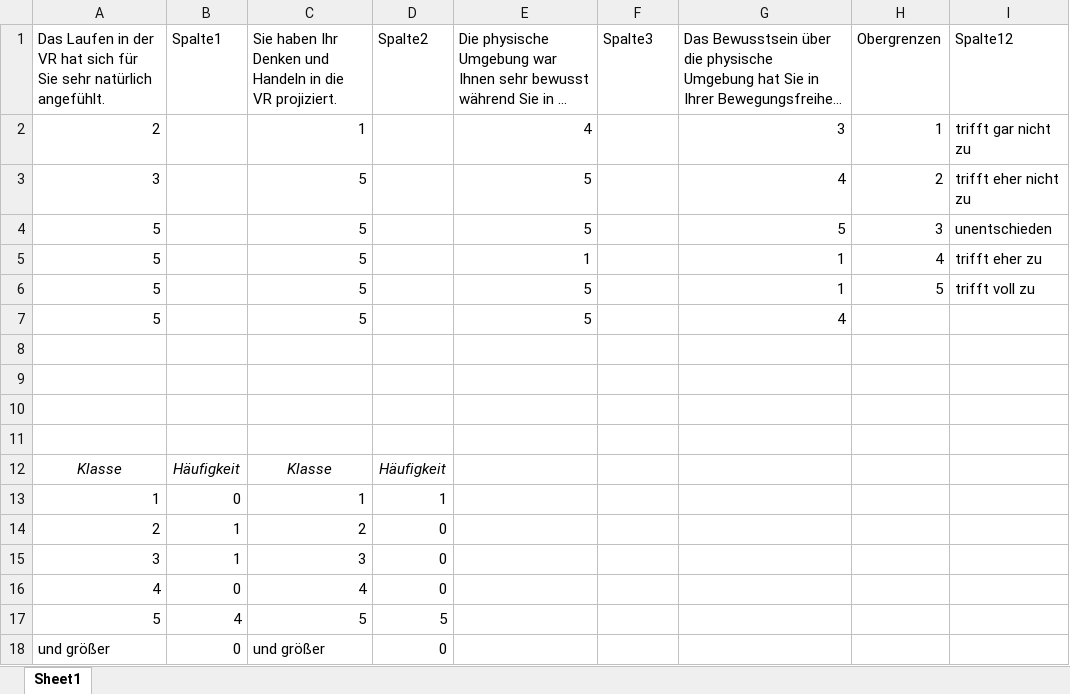
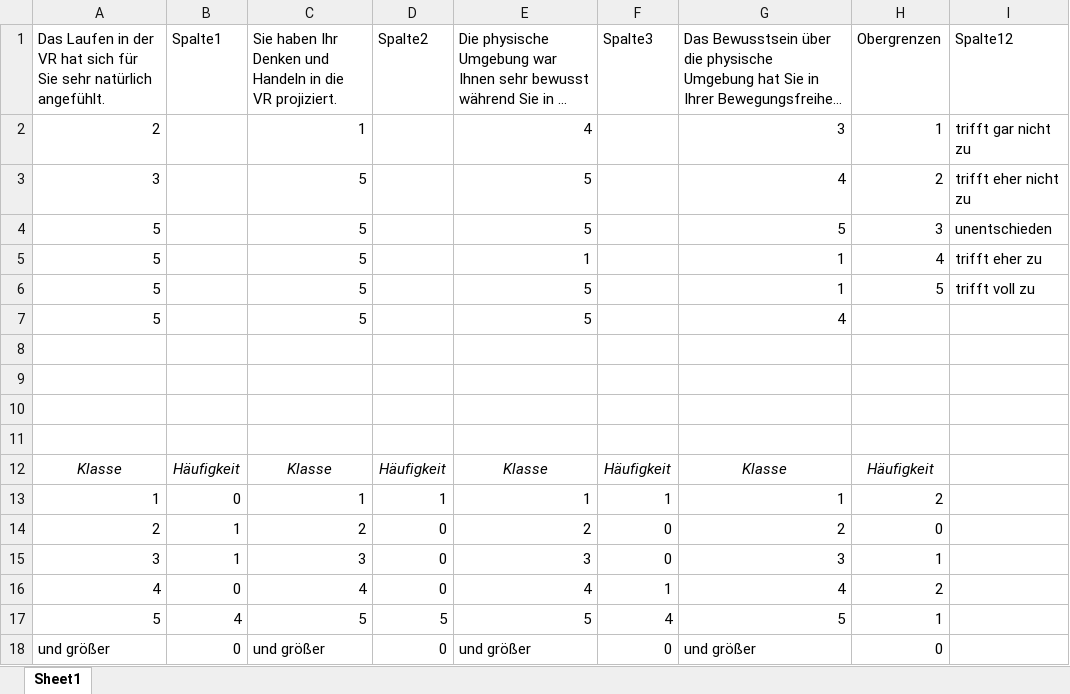
Before and after one commit to RobZlo/Studium, an Excel workbook: Auswertung/Szenarien/Baseline2.xlsx, sheet Sheet1, drawn as a sheet; long unchanged cells end in …; values as stored, in another font and other column widths than the file's, no borders; charts and pictures and table styles not drawn; the diff names each change by its address in the sheet, - before the commit and + after, or states it on an @@ line.

```diff
--- a/Auswertung/Szenarien/Baseline2.xlsx (sheet Sheet1)
+++ b/Auswertung/Szenarien/Baseline2.xlsx (sheet Sheet1)
-E12: (empty)
+E12: Klasse
-F12 (Spalte3): (empty)
+F12 (Spalte3): Häufigkeit
-G12: (empty)
+G12: Klasse
-H12 (Obergrenzen): (empty)
+H12 (Obergrenzen): Häufigkeit
-E13: (empty)
+E13: 1
-F13 (Spalte3): (empty)
+F13 (Spalte3): 1
-G13: (empty)
+G13: 1
-H13 (Obergrenzen): (empty)
+H13 (Obergrenzen): 2
-E14: (empty)
+E14: 2
-F14:F15 (Spalte3): (empty)
+F14:F15 (Spalte3): 0
-G14: (empty)
+G14: 2
-H14 (Obergrenzen): (empty)
+H14 (Obergrenzen): 0
-E15: (empty)
+E15: 3
-G15: (empty)
+G15: 3
-H15 (Obergrenzen): (empty)
+H15 (Obergrenzen): 1
-E16: (empty)
+E16: 4
-F16 (Spalte3): (empty)
+F16 (Spalte3): 1
-G16: (empty)
+G16: 4
-H16 (Obergrenzen): (empty)
+H16 (Obergrenzen): 2
-E17: (empty)
+E17: 5
-F17 (Spalte3): (empty)
+F17 (Spalte3): 4
-G17: (empty)
+G17: 5
-H17 (Obergrenzen): (empty)
+H17 (Obergrenzen): 1
-E18: (empty)
+E18: und größer
-F18 (Spalte3): (empty)
+F18 (Spalte3): 0
-G18: (empty)
+G18: und größer
-H18 (Obergrenzen): (empty)
+H18 (Obergrenzen): 0
```
Also changed, not shown: charts or pictures, Auswertung/Szenarien/Baseline1.xlsx, Auswertung/Szenarien/Baseline3.xlsx, 3 other files.
